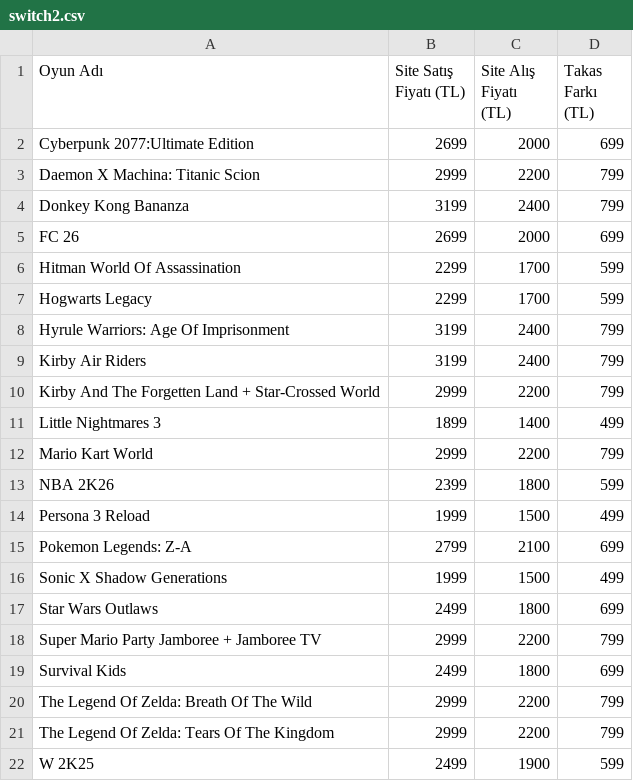
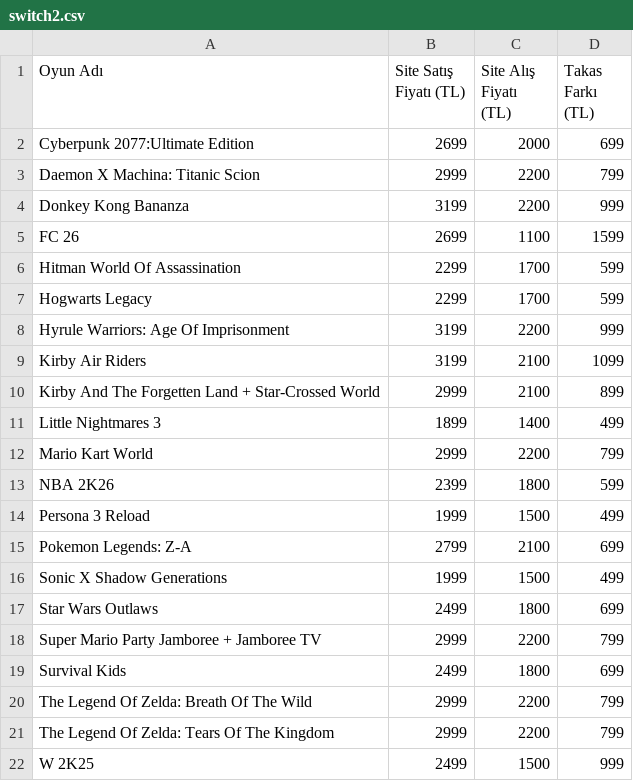
Before and after one commit to yunusemrealakaz34-debug/konsoltech-takas, a CSV file: data/sources/switch2.csv, drawn as a sheet.

```diff
--- a/data/sources/switch2.csv
+++ b/data/sources/switch2.csv
@@ -3,9 +3,9 @@ Cyberpunk 2077:Ultimate Edition;2699;2000;699
 Daemon X Machina: Titanic Scion;2999;2200;799
-Donkey Kong Bananza;3199;2400;799
-FC 26;2699;2000;699
+Donkey Kong Bananza;3199;2200;999
+FC 26;2699;1100;1599
 Hitman World Of Assassination;2299;1700;599
 Hogwarts Legacy;2299;1700;599
-Hyrule Warriors: Age Of Imprisonment;3199;2400;799
-Kirby Air Riders;3199;2400;799
-Kirby And The Forgetten Land + Star-Crossed World;2999;2200;799
+Hyrule Warriors: Age Of Imprisonment;3199;2200;999
+Kirby Air Riders;3199;2100;1099
+Kirby And The Forgetten Land + Star-Crossed World;2999;2100;899
 Little Nightmares 3;1899;1400;499
@@ -21,2 +21,2 @@ The Legend Of Zelda: Breath Of The Wild;2999;2200;799
 The Legend Of Zelda: Tears Of The Kingdom;2999;2200;799
-W 2K25;2499;1900;599
+W 2K25;2499;1500;999
```
Also changed, not shown: data/sources/ps4.csv, data/sources/switch1.csv, 1 other file.
